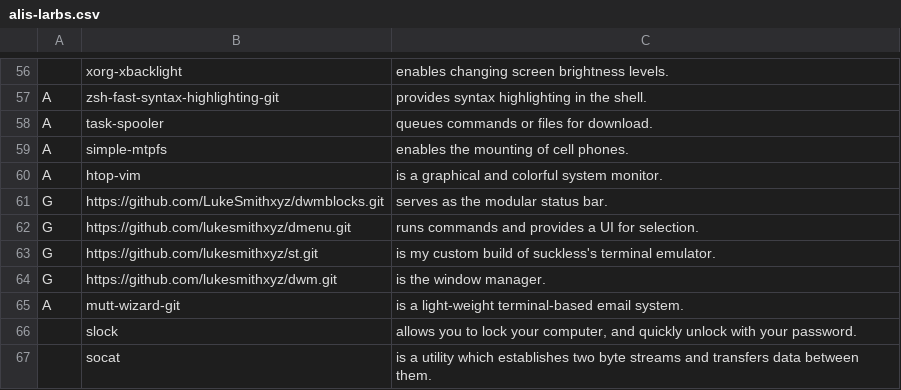
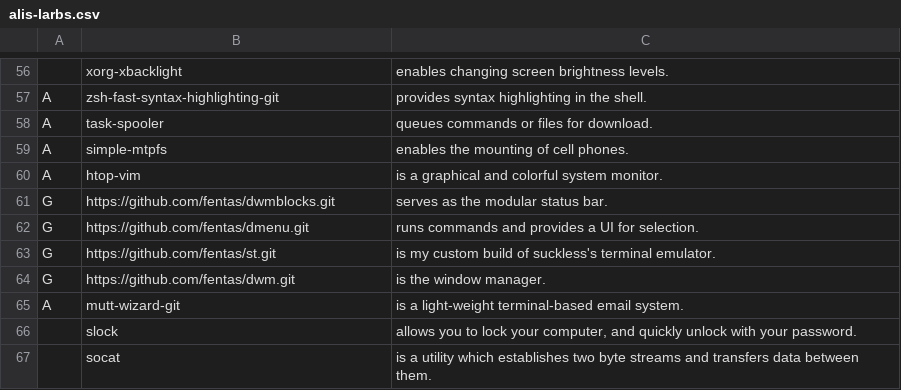
Before and after one commit to fentas/alis-larbs, a CSV file: alis-larbs.csv, drawn as a sheet; only a part is shown, gaps mark what is left out.

```diff
--- a/alis-larbs.csv
+++ b/alis-larbs.csv
@@ -60,6 +60,6 @@ A,simple-mtpfs,"enables the mounting of cell phones."
 A,htop-vim,"is a graphical and colorful system monitor."
-G,https://github.com/LukeSmithxyz/dwmblocks.git,"serves as the modular status bar."
-G,https://github.com/lukesmithxyz/dmenu.git,"runs commands and provides a UI for selection."
-G,https://github.com/lukesmithxyz/st.git,"is my custom build of suckless's terminal emulator."
-G,https://github.com/lukesmithxyz/dwm.git,"is the window manager."
+G,https://github.com/fentas/dwmblocks.git,"serves as the modular status bar."
+G,https://github.com/fentas/dmenu.git,"runs commands and provides a UI for selection."
+G,https://github.com/fentas/st.git,"is my custom build of suckless's terminal emulator."
+G,https://github.com/fentas/dwm.git,"is the window manager."
 A,mutt-wizard-git,"is a light-weight terminal-based email system."
```
Also changed, not shown: 2 other files.
